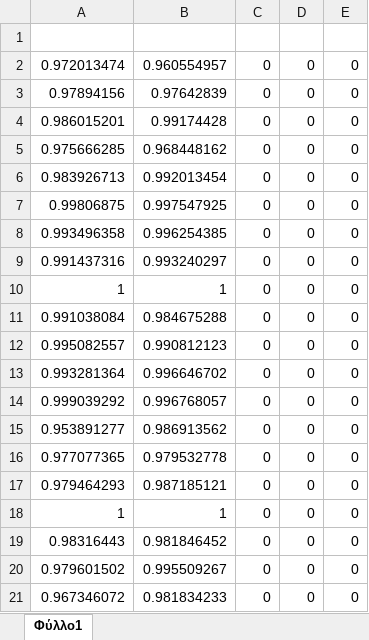
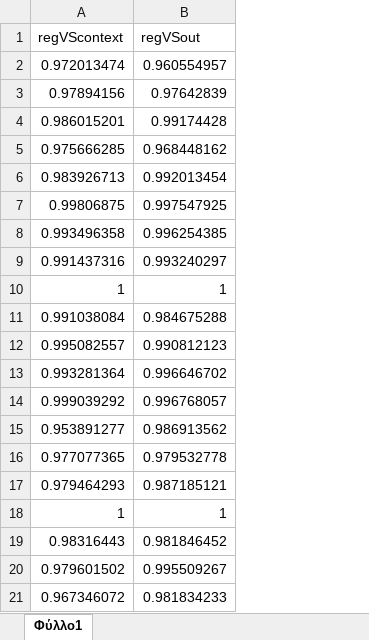
Before and after one commit to tamarakap/psychology_project, an Excel workbook: outputs/context_out_sheet.xlsx, sheet Φύλλο1, drawn as a sheet; values as stored, in another font and other column widths than the file's, no borders; removed rows and columns are numbered as before the commit, all else as after; the diff names each change by its address in the sheet, - before the commit and + after, or states it on an @@ line.

```diff
--- a/outputs/context_out_sheet.xlsx (sheet Φύλλο1)
+++ b/outputs/context_out_sheet.xlsx (sheet Φύλλο1)
-column C, rows 2-21: all 0
-column D, rows 2-21: all 0
-column E, rows 2-21: all 0
-row 1: (empty)
+row 1: regVScontext | regVSout
```
Also changed, not shown: outputs/thatcher_out_sheet.xlsx, 1 other file.
